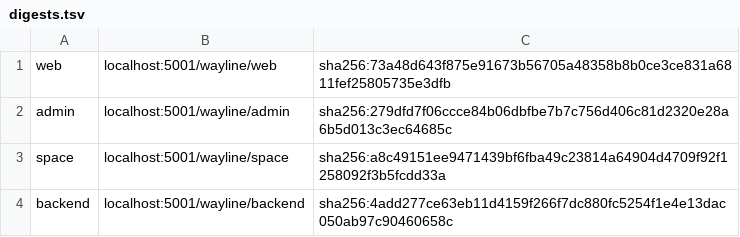
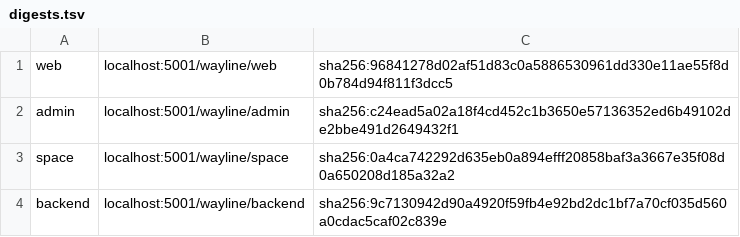
Before and after one commit to BereketAbera/plane-platform, a TSV file: docs/evidence/branding/digests.tsv, drawn as a sheet.

Commit message:
docs(evidence): record the final rebuild at ec45e21, every gate on it, the stale page in a browser, the flattening compared path by path, and the layer walks

```diff
--- a/docs/evidence/branding/digests.tsv
+++ b/docs/evidence/branding/digests.tsv
@@ -1,4 +1,4 @@
-web	localhost:5001/wayline/web	sha256:73a48d643f875e91673b56705a48358b8b0ce3ce831a6811fef25805735e3dfb
-admin	localhost:5001/wayline/admin	sha256:279dfd7f06ccce84b06dbfbe7b7c756d406c81d2320e28a6b5d013c3ec64685c
-space	localhost:5001/wayline/space	sha256:a8c49151ee9471439bf6fba49c23814a64904d4709f92f1258092f3b5fcdd33a
-backend	localhost:5001/wayline/backend	sha256:4add277ce63eb11d4159f266f7dc880fc5254f1e4e13dac050ab97c90460658c
+web	localhost:5001/wayline/web	sha256:96841278d02af51d83c0a5886530961dd330e11ae55f8d0b784d94f811f3dcc5
+admin	localhost:5001/wayline/admin	sha256:c24ead5a02a18f4cd452c1b3650e57136352ed6b49102de2bbe491d2649432f1
+space	localhost:5001/wayline/space	sha256:0a4ca742292d635eb0a894efff20858baf3a3667e35f08d0a650208d185a32a2
+backend	localhost:5001/wayline/backend	sha256:9c7130942d90a4920f59fb4e92bd2dc1bf7a70cf035d560a0cdac5caf02c839e
```
Also changed, not shown: 52 other files.
